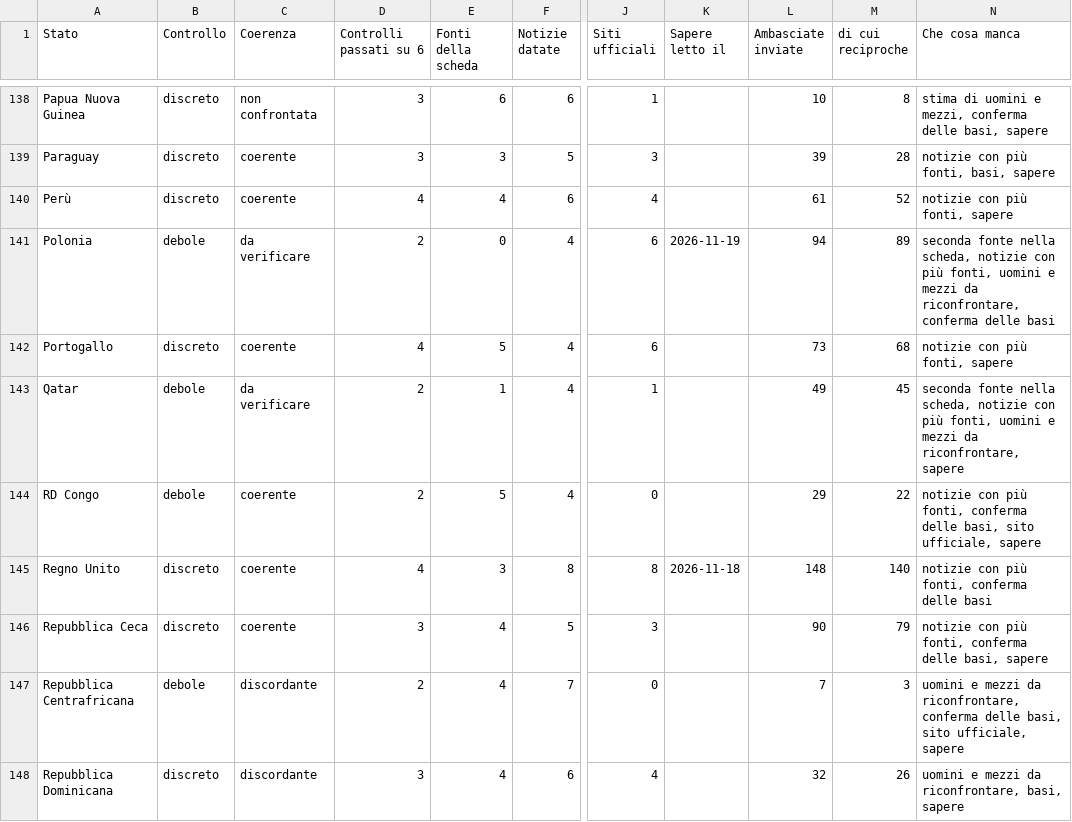
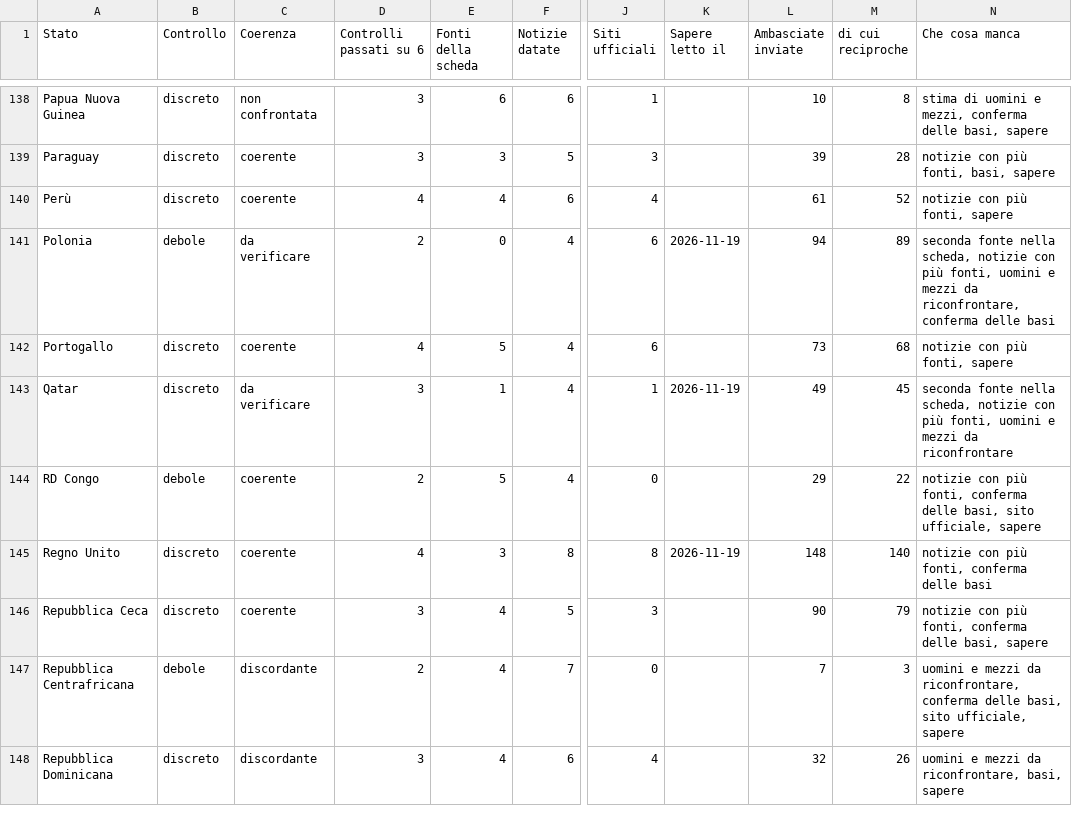
Before and after one commit to 54v0B3110CCH1/pangeo, a CSV file: tabelle/controlli.csv, drawn as a sheet; only a part is shown, gaps mark what is left out; the diff covers the shown part only; the diff names each change by its address in the sheet, - before the commit and + after, or states it on an @@ line.

```diff
--- a/tabelle/controlli.csv
+++ b/tabelle/controlli.csv
-B143 (Controllo): debole
+B143 (Controllo): discreto
-D143 (Controlli passati su 6): 2
+D143 (Controlli passati su 6): 3
-K143 (Sapere letto il): (empty)
+K143 (Sapere letto il): 2026-11-19
-N143 (Che cosa manca): …mezzi da riconfrontare, sapere
+N143 (Che cosa manca): …mezzi da riconfrontare
-K145 (Sapere letto il): 2026-11-18
+K145 (Sapere letto il): 2026-11-19
```
Also changed, not shown: 32 edited cells elsewhere in this file, tabelle/copertura.csv, 23 other files.
